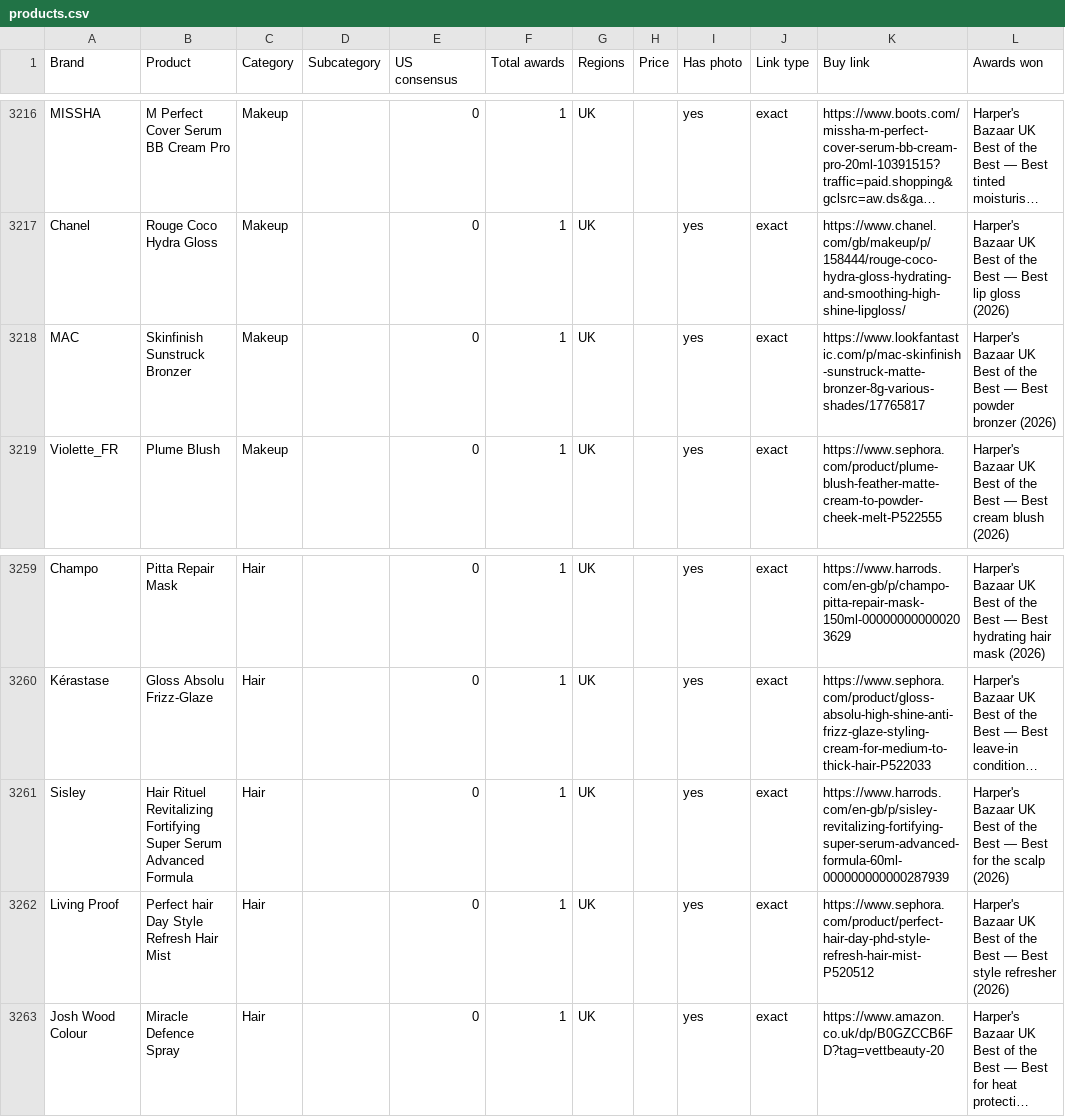
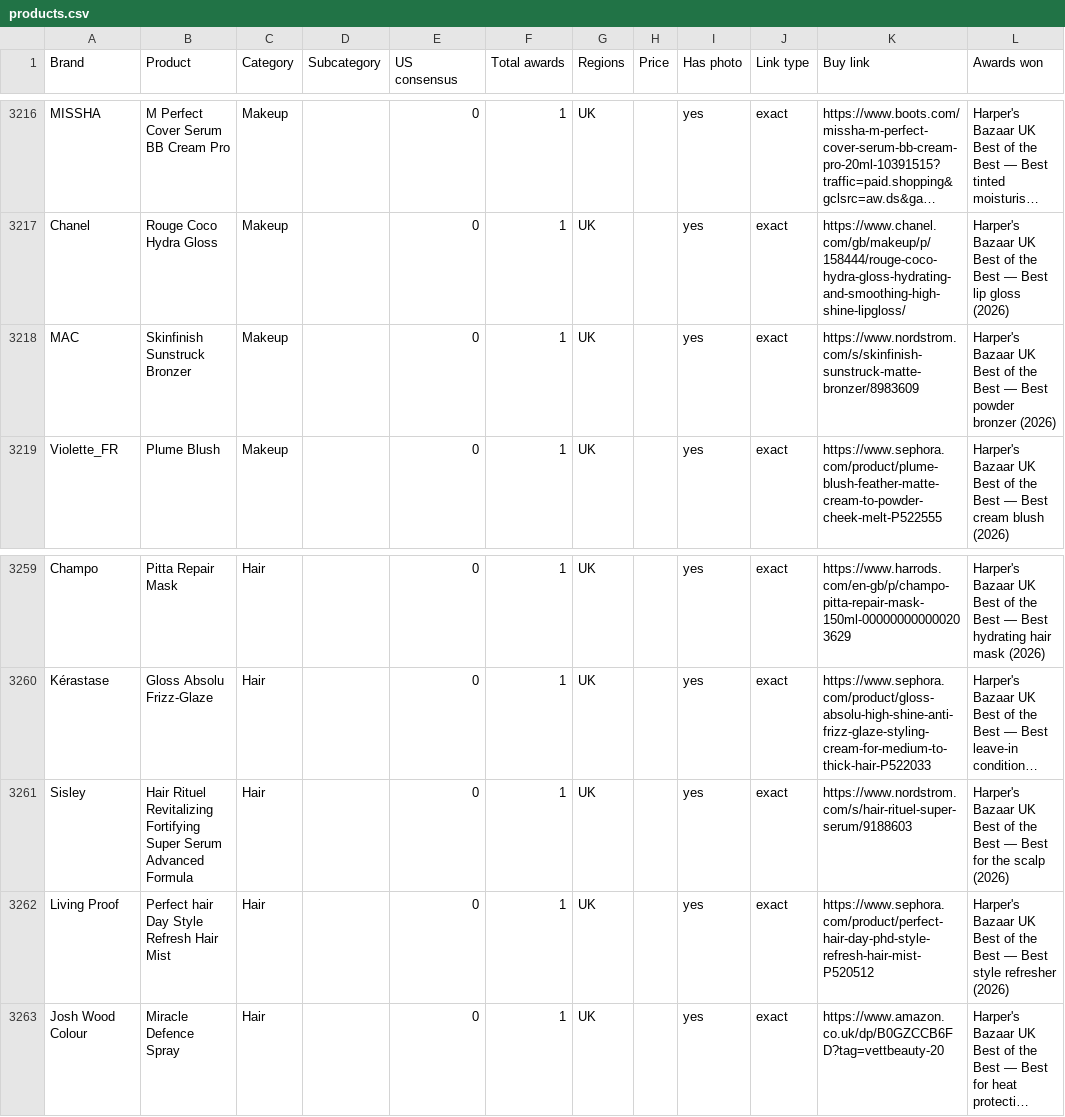
Before and after one commit to vettbty/vettbeauty-scaffold, a CSV file: products.csv, drawn as a sheet; only a part is shown, gaps mark what is left out; long unchanged cells end in …; the diff covers the shown part only; the diff names each change by its address in the sheet, - before the commit and + after, or states it on an @@ line.

```diff
--- a/products.csv
+++ b/products.csv
-K3218 (Buy link): https://www.lookfantastic.com/p/mac-skinfinish-sunstruck-matte-bronzer-8g-various-shades/17765817
+K3218 (Buy link): https://www.nordstrom.com/s/skinfinish-sunstruck-matte-bronzer/8983609
-K3261 (Buy link): https://www.harrods.com/en-gb/p/sisley-revitalizing-fortifying-super-serum-advanced-formula-60ml-000000000000287939
+K3261 (Buy link): https://www.nordstrom.com/s/hair-rituel-super-serum/9188603
```
Also changed, not shown: 10 edited cells elsewhere in this file, 2 other files.
